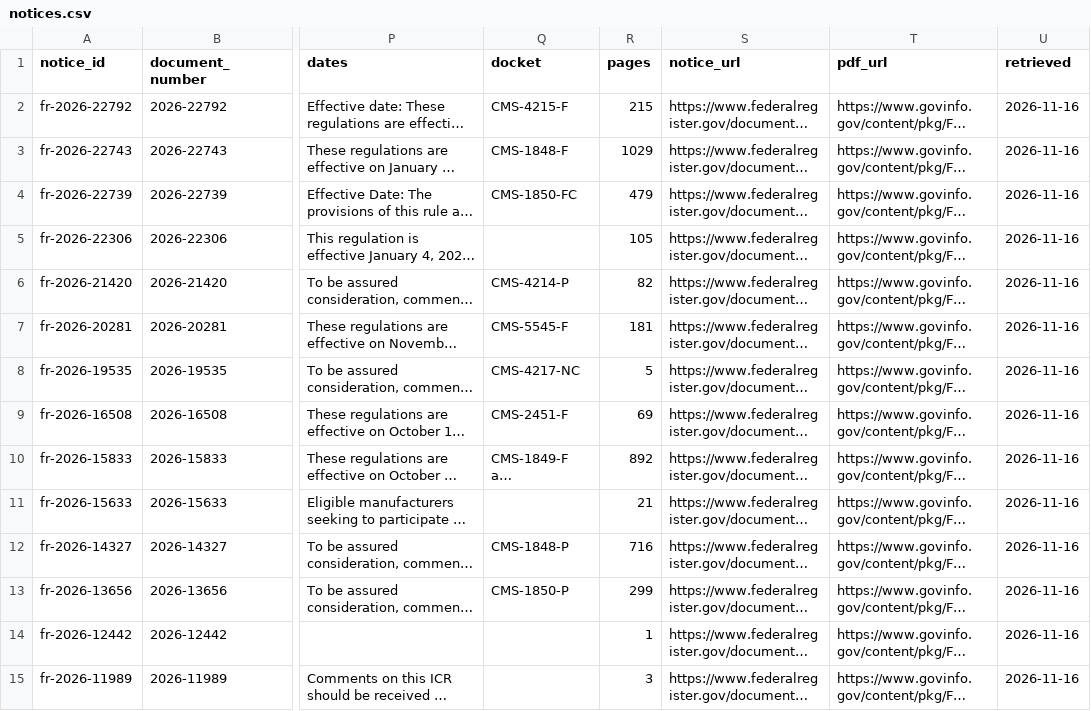
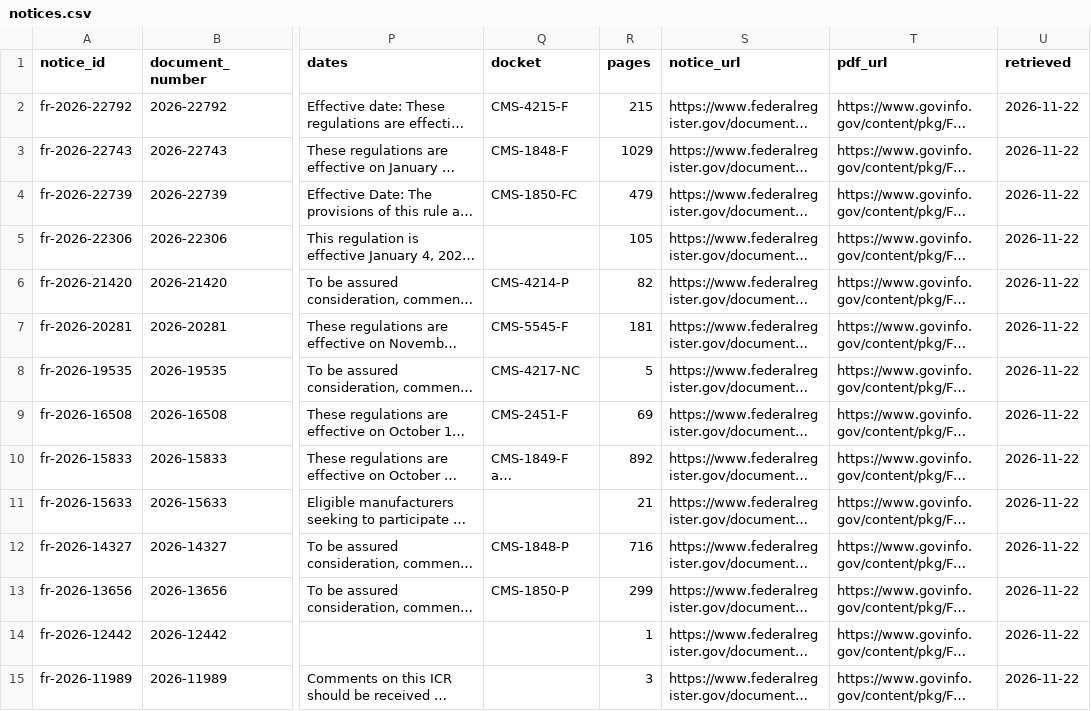
Before and after one commit to VVillBerchtold/clinx-org, a CSV file: public/data/notices.csv, drawn as a sheet; only a part is shown, gaps mark what is left out; long unchanged cells end in …; the diff covers the shown part only; the diff names each change by its address in the sheet, - before the commit and + after, or states it on an @@ line.

```diff
--- a/public/data/notices.csv
+++ b/public/data/notices.csv
-U2:U15 (retrieved): 2026-11-16
+U2:U15 (retrieved): 2026-11-22
```
Also changed, not shown: 24 edited cells elsewhere in this file, public/data/bills.csv, public/data/events.csv, 10 other files.
